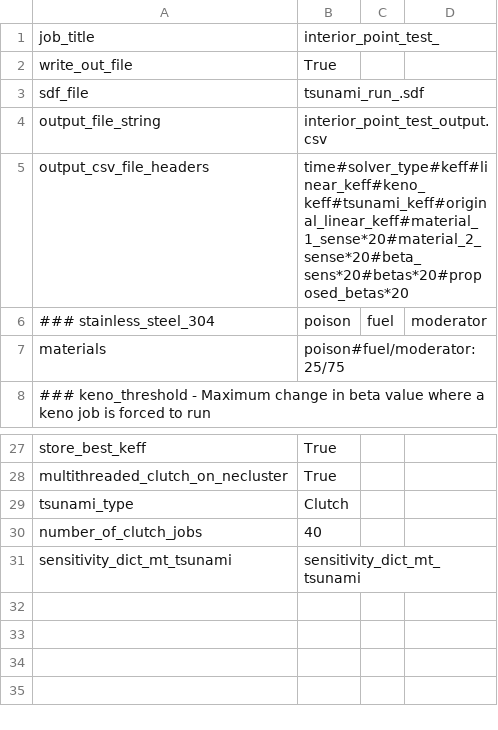
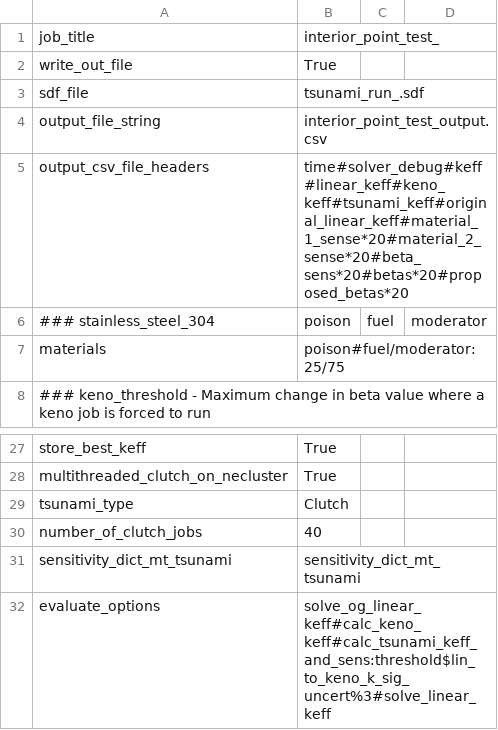
Before and after one commit to jpevey/IPM_Project, a CSV file: options.csv, drawn as a sheet; only a part is shown, gaps mark what is left out.

Commit message:
Added evalution function v3 and necessary changes to options.csv file

```diff
--- a/options.csv
+++ b/options.csv
@@ -4,3 +4,3 @@ sdf_file, tsunami_run_.sdf
 output_file_string, interior_point_test_output.csv
-output_csv_file_headers,time#solver_type#keff#linear_keff#keno_keff#tsunami_keff#original_linear_keff#material_1_sense*20#material_2_sense*20#beta_sens*20#betas*20#proposed_betas*20
+output_csv_file_headers,time#solver_debug#keff#linear_keff#keno_keff#tsunami_keff#original_linear_keff#material_1_sense*20#material_2_sense*20#beta_sens*20#betas*20#proposed_betas*20
 ### stainless_steel_304, poison, fuel, moderator
@@ -31 +31,2 @@ number_of_clutch_jobs, 40
 sensitivity_dict_mt_tsunami, sensitivity_dict_mt_tsunami
+evaluate_options, solve_og_linear_keff#calc_keno_keff#calc_tsunami_keff_and_sens:threshold$lin_to_keno_k_sig_uncert%3#solve_linear_keff
```
Also changed, not shown: 1 other file.
